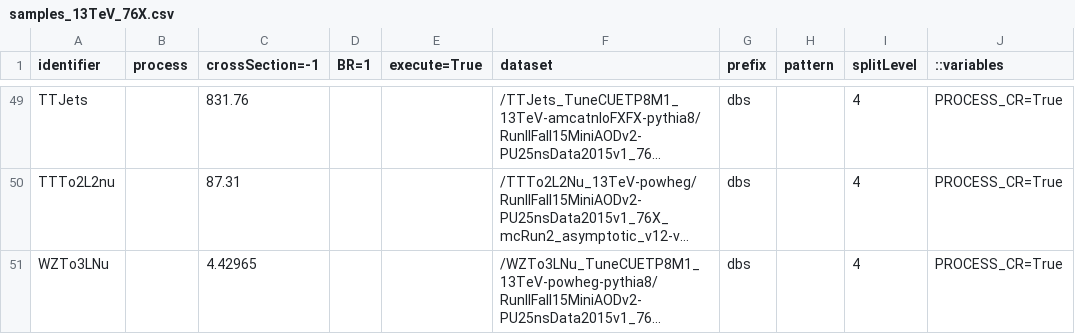
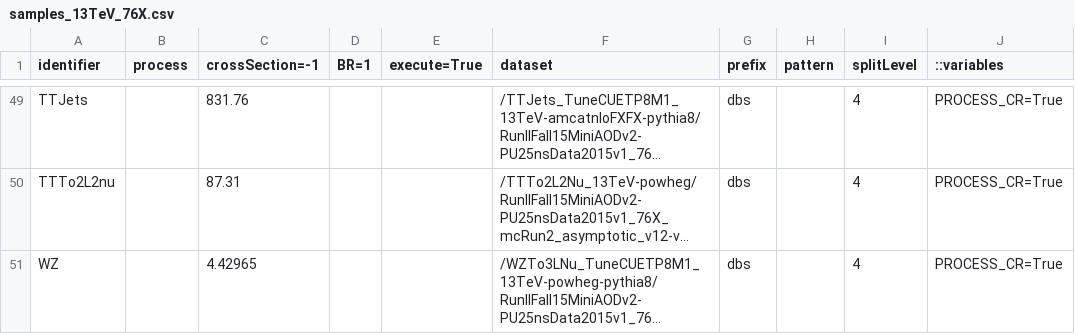
Before and after one commit to bellan/VVXAnalysis, a CSV file: Producers/python/samples_13TeV_76X.csv, drawn as a sheet; only a part is shown, gaps mark what is left out; long unchanged cells end in …; the diff names each change by its address in the sheet, - before the commit and + after, or states it on an @@ line.

Commit message:
change WZ name

```diff
--- a/Producers/python/samples_13TeV_76X.csv
+++ b/Producers/python/samples_13TeV_76X.csv
-A51 (identifier): WZTo3LNu
+A51 (identifier): WZ
```
